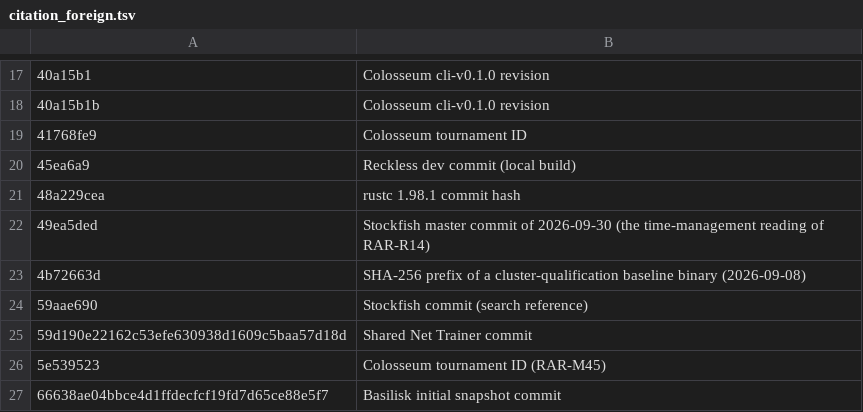
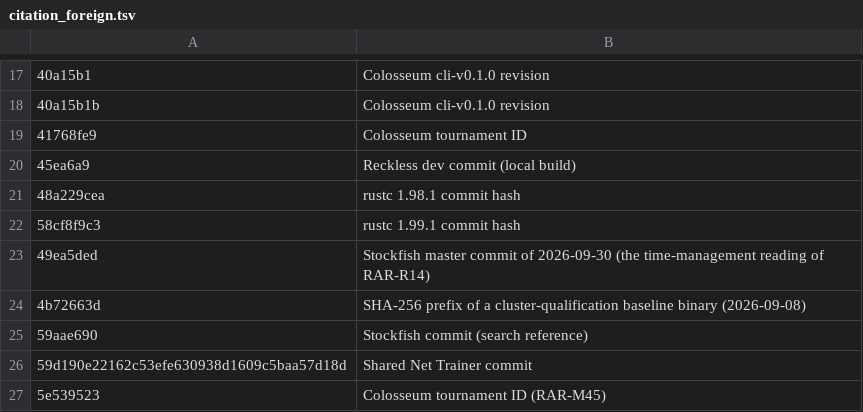
Before and after one commit to maelic13/rarog, a TSV file: tools/diag/citation_foreign.tsv, drawn as a sheet; only a part is shown, gaps mark what is left out; the shorter side is filled out with more unchanged rows.

```diff
--- a/tools/diag/citation_foreign.tsv
+++ b/tools/diag/citation_foreign.tsv
@@ -21,2 +21,3 @@
 48a229cea	rustc 1.98.1 commit hash
+58cf8f9c3	rustc 1.99.1 commit hash
 49ea5ded	Stockfish master commit of 2026-09-30 (the time-management reading of RAR-R14)
```
Also changed, not shown: 2 other files.
